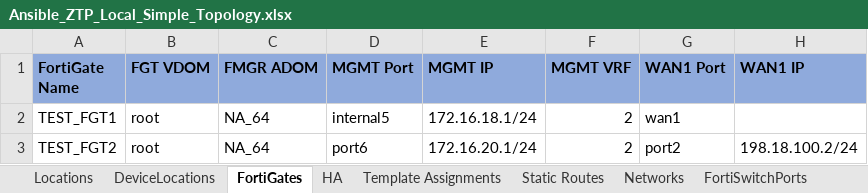
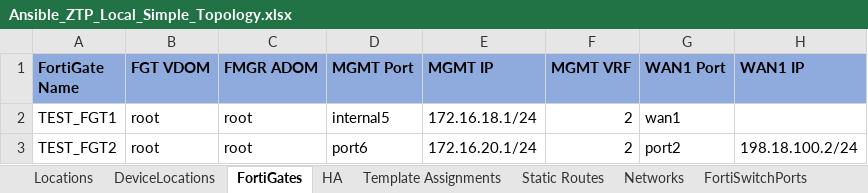
Before and after one commit to fortinetps/FA-ZTP, an Excel workbook: roles/fortigate.ztp/files/spreadsheets/Ansible_ZTP_Local_Simple_Topology.xlsx, sheet FortiGates, drawn as a sheet; only a part is shown; values as stored, in another font and other column widths than the file's, no borders; the diff names each change by its address in the sheet, - before the commit and + after, or states it on an @@ line.

Commit message:
v0.5.2

```diff
--- a/roles/fortigate.ztp/files/spreadsheets/Ansible_ZTP_Local_Simple_Topology.xlsx (sheet FortiGates)
+++ b/roles/fortigate.ztp/files/spreadsheets/Ansible_ZTP_Local_Simple_Topology.xlsx (sheet FortiGates)
-C2:C3 (FMGR ADOM): NA_64
+C2:C3 (FMGR ADOM): root
```
